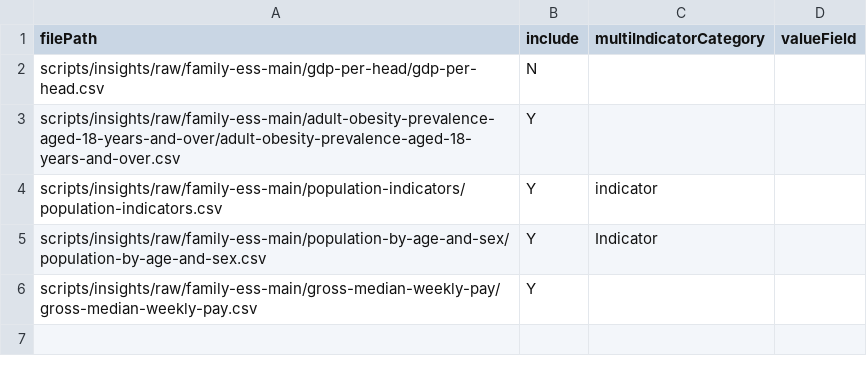
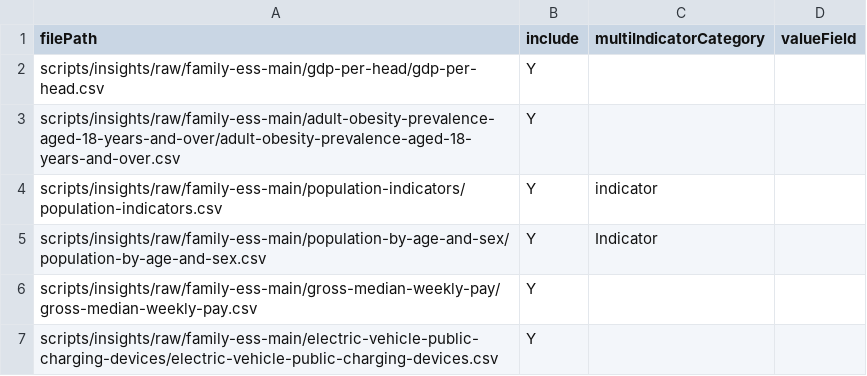
Before and after one commit to ONSdigital/els-api-poc, a CSV file: scripts/insights/raw/config-data/data-files-manifest.csv, drawn as a sheet.

```diff
--- a/scripts/insights/raw/config-data/data-files-manifest.csv
+++ b/scripts/insights/raw/config-data/data-files-manifest.csv
@@ -1,3 +1,3 @@
 filePath,include,multiIndicatorCategory,valueField
-scripts/insights/raw/family-ess-main/gdp-per-head/gdp-per-head.csv,N,,
+scripts/insights/raw/family-ess-main/gdp-per-head/gdp-per-head.csv,Y,,
 scripts/insights/raw/family-ess-main/adult-obesity-prevalence-aged-18-years-and-over/adult-obesity-prevalence-aged-18-years-and-over.csv,Y,,
@@ -6 +6,2 @@ scripts/insights/raw/family-ess-main/population-by-age-and-sex/population-by-age
 scripts/insights/raw/family-ess-main/gross-median-weekly-pay/gross-median-weekly-pay.csv,Y,,
+scripts/insights/raw/family-ess-main/electric-vehicle-public-charging-devices/electric-vehicle-public-charging-devices.csv,Y,,
```
Also changed, not shown: 11 other files.
